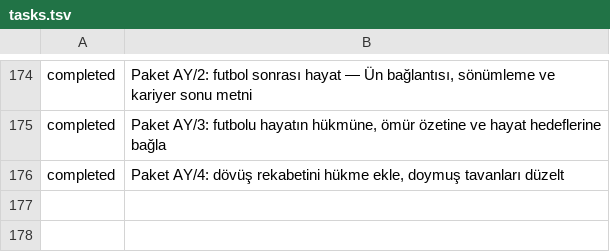
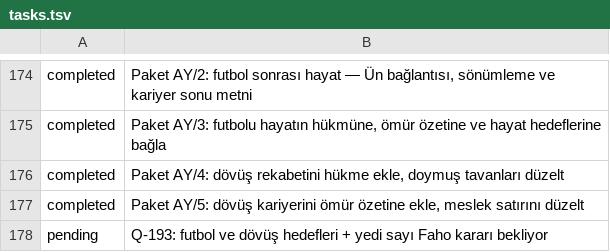
Before and after one commit to fahrettinkoksal/bir--m-r, a TSV file: docs/planner/tasks.tsv, drawn as a sheet; only a part is shown, gaps mark what is left out; the diff names each change by its address in the sheet, - before the commit and + after, or states it on an @@ line.

```diff
--- a/docs/planner/tasks.tsv
+++ b/docs/planner/tasks.tsv
+row 177: completed | Paket AY/5: dövüş kariyerini ömür özetine ekle, meslek satırını düzelt
+row 178: pending | Q-193: futbol ve dövüş hedefleri + yedi sayı Faho kararı bekliyor
```
Also changed, not shown: 5 other files.
